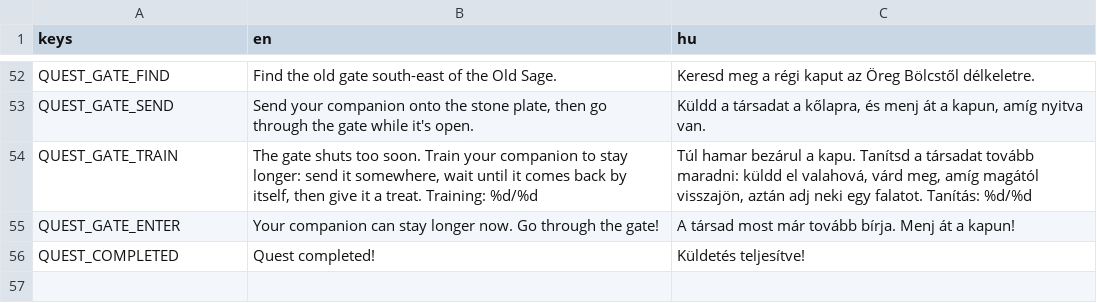
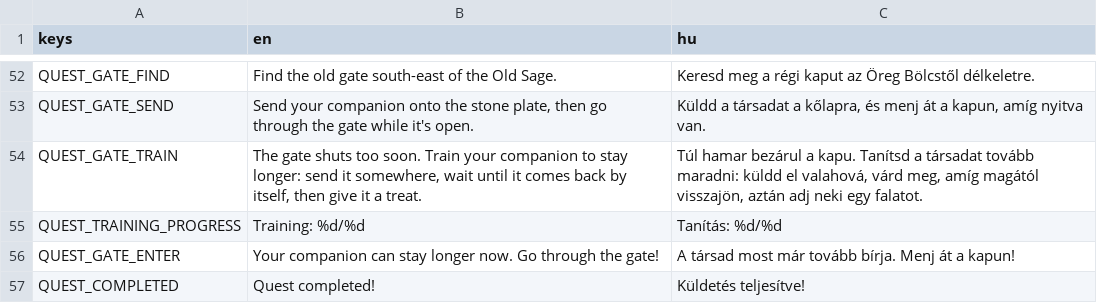
Before and after one commit to Davinca123/Everbond, a CSV file: localization/texts.csv, drawn as a sheet; only a part is shown, gaps mark what is left out.

```diff
--- a/localization/texts.csv
+++ b/localization/texts.csv
@@ -53,3 +53,4 @@ QUEST_GATE_FIND,Find the old gate south-east of the Old Sage.,Keresd meg a régi
 QUEST_GATE_SEND,"Send your companion onto the stone plate, then go through the gate while it's open.","Küldd a társadat a kőlapra, és menj át a kapun, amíg nyitva van."
-QUEST_GATE_TRAIN,"The gate shuts too soon. Train your companion to stay longer: send it somewhere, wait until it comes back by itself, then give it a treat. Training: %d/%d","Túl hamar bezárul a kapu. Tanítsd a társadat tovább maradni: küldd el valahová, várd meg, amíg magától visszajön, aztán adj neki egy falatot. Tanítás: %d/%d"
+QUEST_GATE_TRAIN,"The gate shuts too soon. Train your companion to stay longer: send it somewhere, wait until it comes back by itself, then give it a treat.","Túl hamar bezárul a kapu. Tanítsd a társadat tovább maradni: küldd el valahová, várd meg, amíg magától visszajön, aztán adj neki egy falatot."
+QUEST_TRAINING_PROGRESS,Training: %d/%d,Tanítás: %d/%d
 QUEST_GATE_ENTER,Your companion can stay longer now. Go through the gate!,A társad most már tovább bírja. Menj át a kapun!
```
Also changed, not shown: 16 other files.
